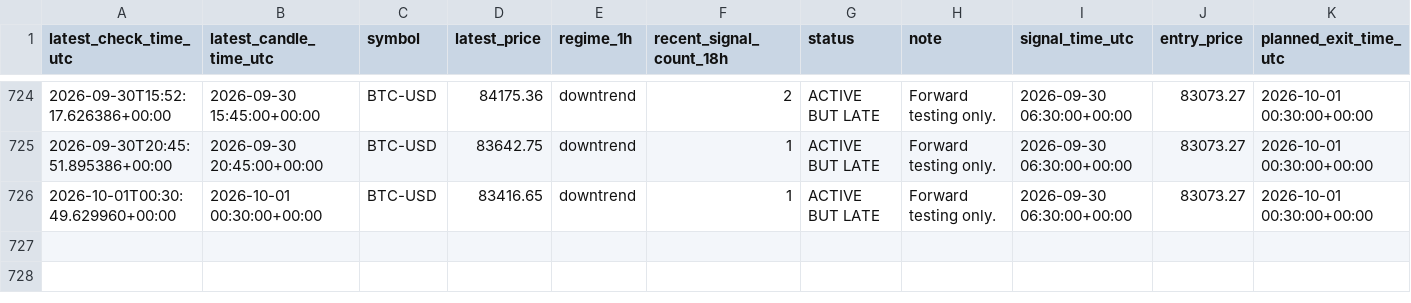
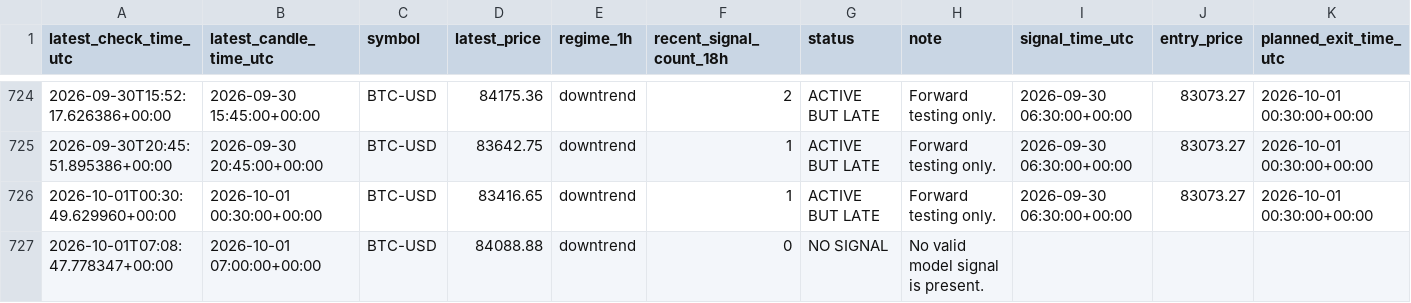
Before and after one commit to liuzhixing2000-oss/BTC_TIDE, a CSV file: history.csv, drawn as a sheet; only a part is shown, gaps mark what is left out; the diff names each change by its address in the sheet, - before the commit and + after, or states it on an @@ line.

```diff
--- a/history.csv
+++ b/history.csv
+row 727: 2026-10-01T07:08:47.778347+00:00 | 2026-10-01 07:00:00+00:00 | BTC-USD | 84088.88 | downtrend | 0 | NO SIGNAL | No valid model signal is present.
```
Also changed, not shown: 1 other file.
